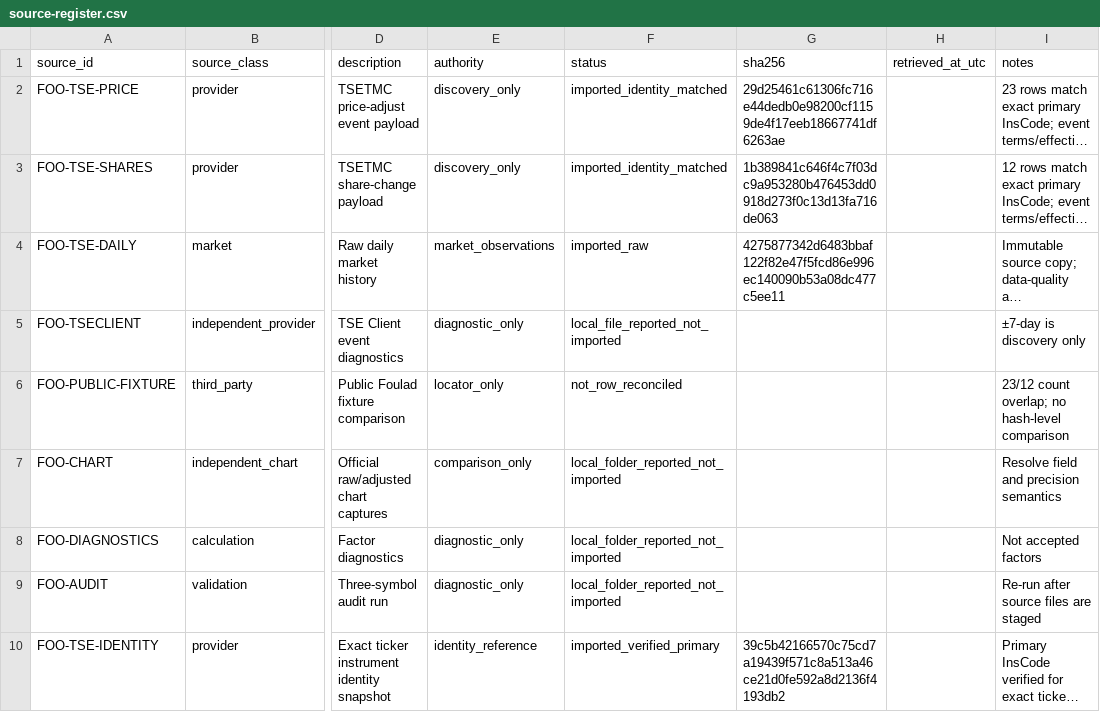
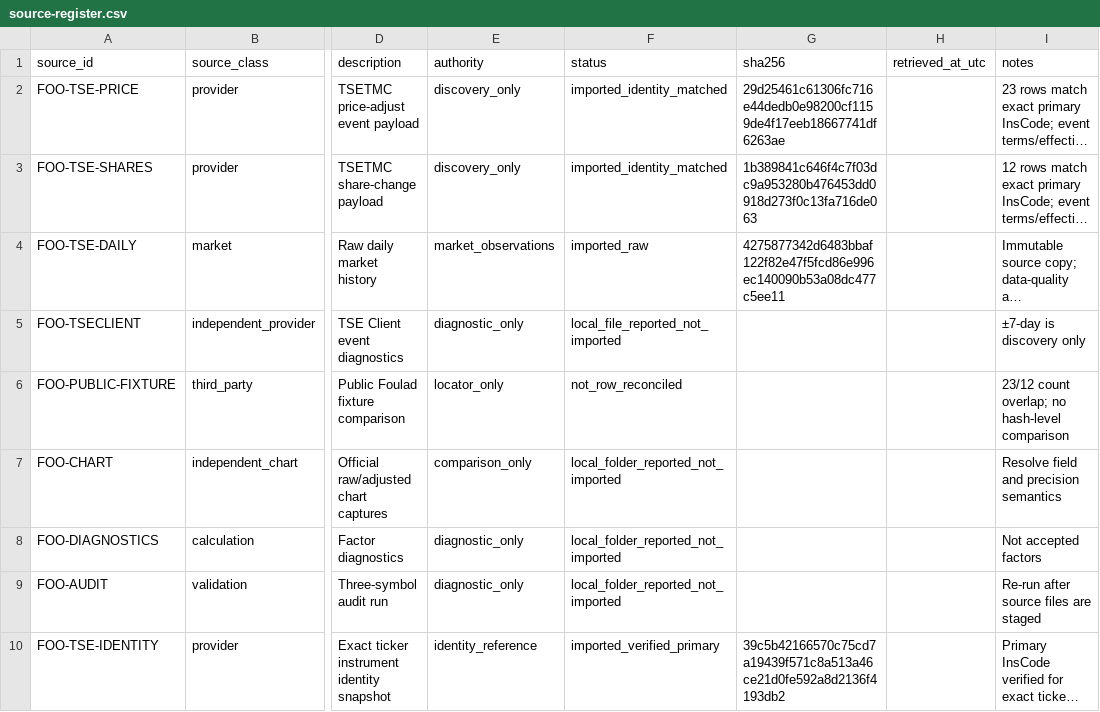
Before and after one commit to yarsalam/marketsage, a CSV file: data/market-research/iran-equities/adjustment-evidence/foolad/source-register.csv, drawn as a sheet; only a part is shown, gaps mark what is left out; long unchanged cells end in …; the diff names each change by its address in the sheet, - before the commit and + after, or states it on an @@ line.

Commit message:
fix(research): preserve valid CSV source-register quoting

```diff
--- a/data/market-research/iran-equities/adjustment-evidence/foolad/source-register.csv
+++ b/data/market-research/iran-equities/adjustment-evidence/foolad/source-register.csv
-G3 (sha256): 1b389841c646f4c7f03dc9a953280b476453dd0918d273f0c13d13fa716de063
+G3 (sha256): 1b389841c646f4c7f03dc9a953280b476453dd0918d273f0c13fa716de063
```
